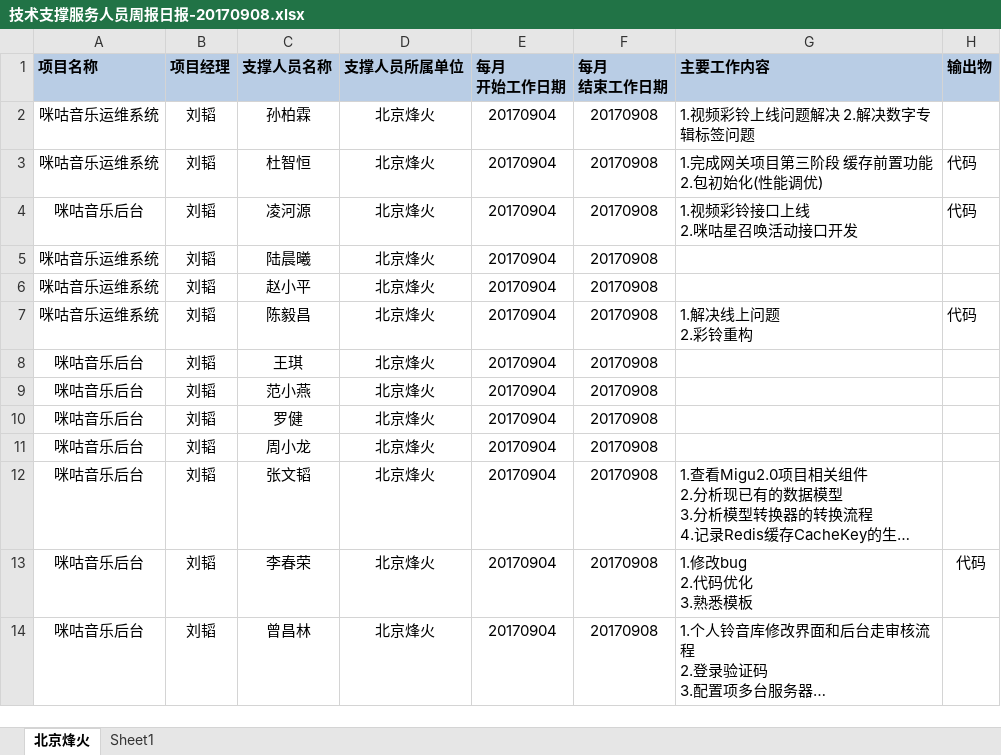
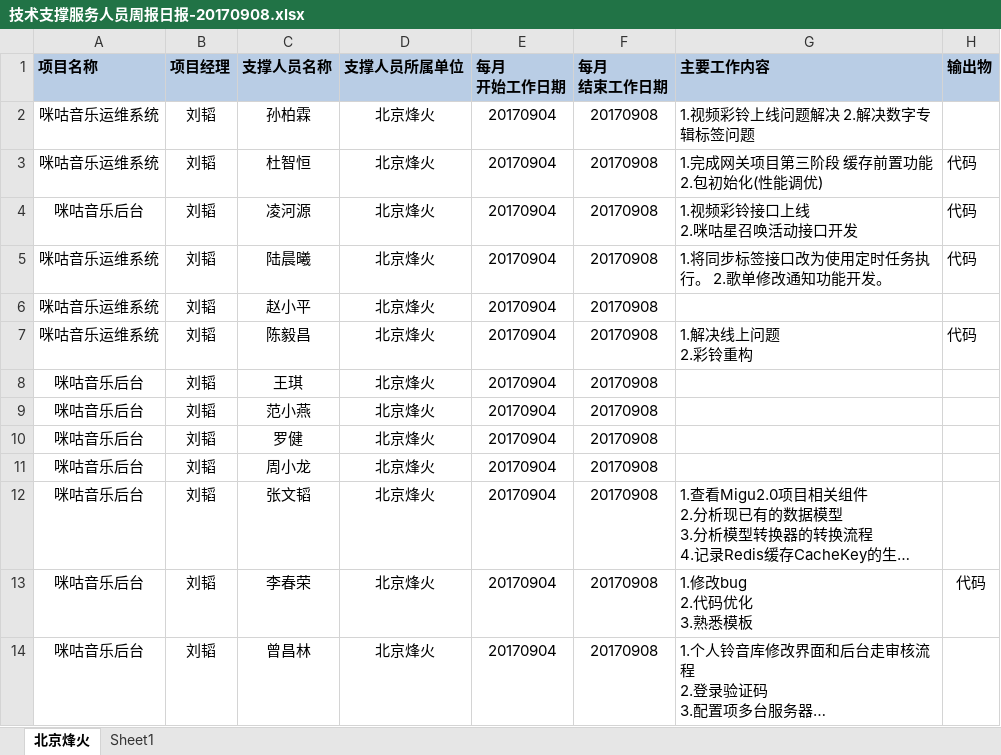
Before and after one commit to just-forking/weekReport, an Excel workbook: 20170908周报/技术支撑服务人员周报日报-20170908.xlsx, sheet 北京烽火, drawn as a sheet; long unchanged cells end in …; values as stored, in another font and other column widths than the file's, no borders; the diff names each change by its address in the sheet, - before the commit and + after, or states it on an @@ line.

```diff
--- a/20170908周报/技术支撑服务人员周报日报-20170908.xlsx (sheet 北京烽火)
+++ b/20170908周报/技术支撑服务人员周报日报-20170908.xlsx (sheet 北京烽火)
-G5 (主要工作内容): (empty)
+G5 (主要工作内容): 1.将同步标签接口改为使用定时任务执行。 2.歌单修改通知功能开发。
-H5 (输出物): (empty)
+H5 (输出物): 代码
```
Also changed, not shown: 20170915周报/技术支撑服务人员周报日报-20170915.xlsx, 20170922周报/技术支撑服务人员周报日报-20170922.xlsx, 1 other file.
